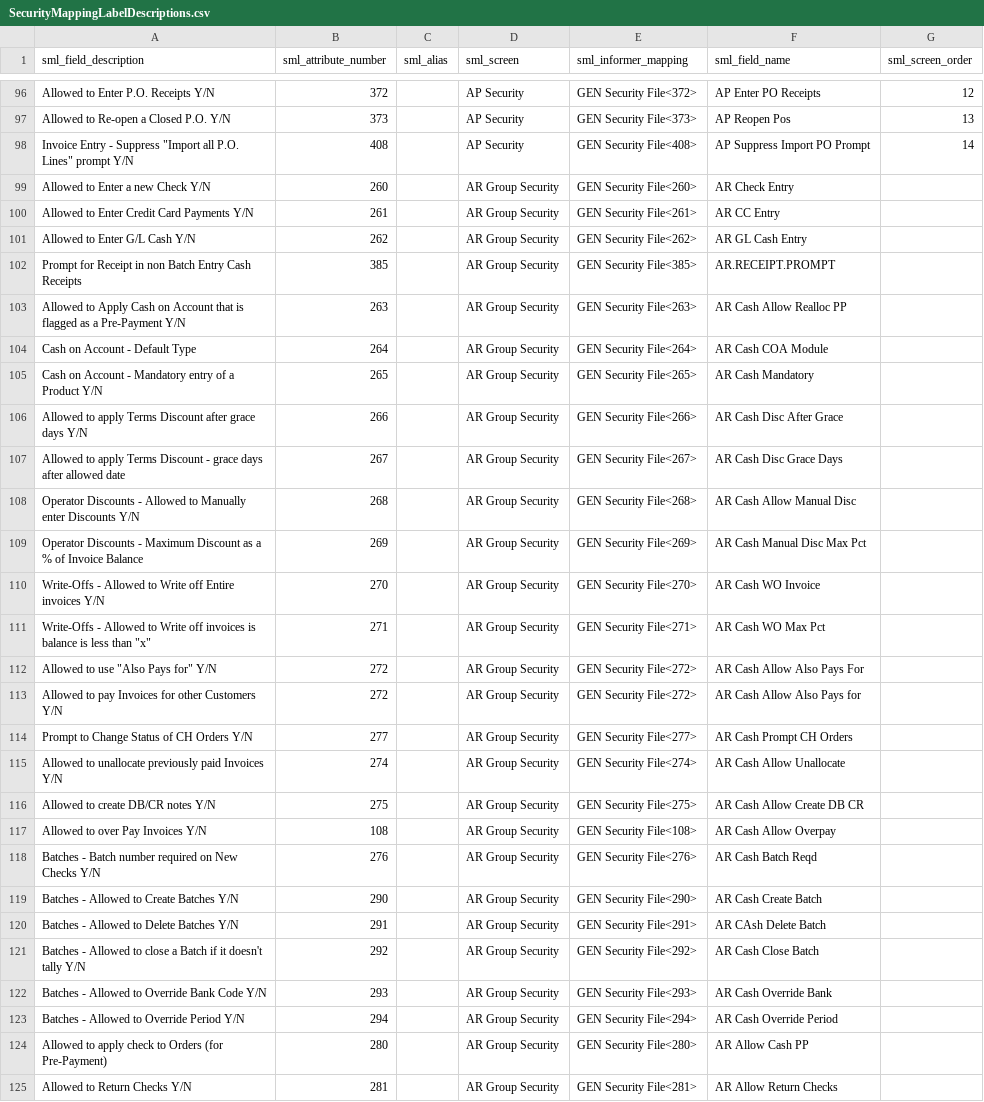
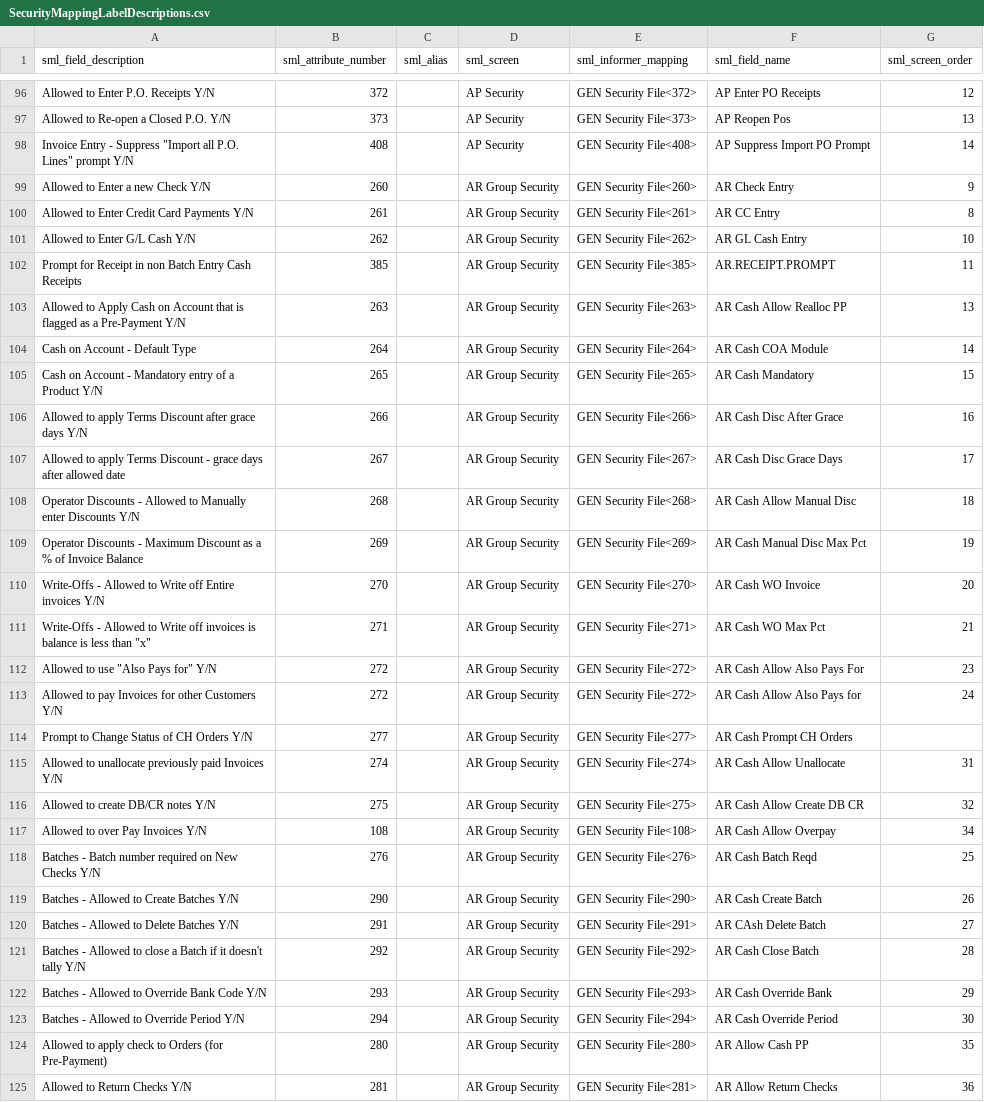
Before and after one commit to analytixncs/naviga-analytics-docs, a CSV file: static/downloads/SecurityMappingLabelDescriptions.csv, drawn as a sheet; only a part is shown, gaps mark what is left out; the diff covers the shown part only; the diff names each change by its address in the sheet, - before the commit and + after, or states it on an @@ line.

```diff
--- a/static/downloads/SecurityMappingLabelDescriptions.csv
+++ b/static/downloads/SecurityMappingLabelDescriptions.csv
-G99 (sml_screen_order): (empty)
+G99 (sml_screen_order): 9
-G100 (sml_screen_order): (empty)
+G100 (sml_screen_order): 8
-G101 (sml_screen_order): (empty)
+G101 (sml_screen_order): 10
-G102 (sml_screen_order): (empty)
+G102 (sml_screen_order): 11
-G103 (sml_screen_order): (empty)
+G103 (sml_screen_order): 13
-G104 (sml_screen_order): (empty)
+G104 (sml_screen_order): 14
-G105 (sml_screen_order): (empty)
+G105 (sml_screen_order): 15
-G106 (sml_screen_order): (empty)
+G106 (sml_screen_order): 16
-G107 (sml_screen_order): (empty)
+G107 (sml_screen_order): 17
-G108 (sml_screen_order): (empty)
+G108 (sml_screen_order): 18
-G109 (sml_screen_order): (empty)
+G109 (sml_screen_order): 19
-G110 (sml_screen_order): (empty)
+G110 (sml_screen_order): 20
-G111 (sml_screen_order): (empty)
+G111 (sml_screen_order): 21
-G112 (sml_screen_order): (empty)
+G112 (sml_screen_order): 23
-G113 (sml_screen_order): (empty)
+G113 (sml_screen_order): 24
-G115 (sml_screen_order): (empty)
+G115 (sml_screen_order): 31
-G116 (sml_screen_order): (empty)
+G116 (sml_screen_order): 32
-G117 (sml_screen_order): (empty)
+G117 (sml_screen_order): 34
-G118 (sml_screen_order): (empty)
+G118 (sml_screen_order): 25
-G119 (sml_screen_order): (empty)
+G119 (sml_screen_order): 26
-G120 (sml_screen_order): (empty)
+G120 (sml_screen_order): 27
-G121 (sml_screen_order): (empty)
+G121 (sml_screen_order): 28
-G122 (sml_screen_order): (empty)
+G122 (sml_screen_order): 29
-G123 (sml_screen_order): (empty)
+G123 (sml_screen_order): 30
-G124 (sml_screen_order): (empty)
+G124 (sml_screen_order): 35
-G125 (sml_screen_order): (empty)
+G125 (sml_screen_order): 36
```
Also changed, not shown: 80 edited cells elsewhere in this file, 10 other files.
